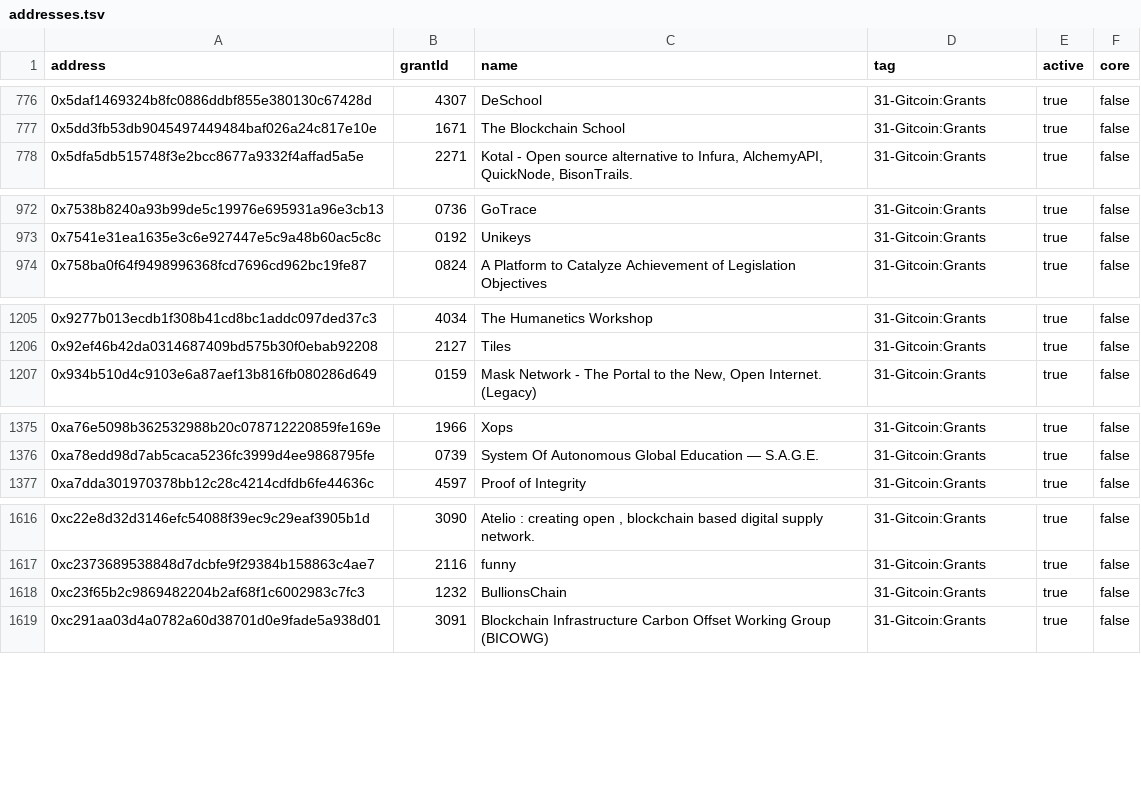
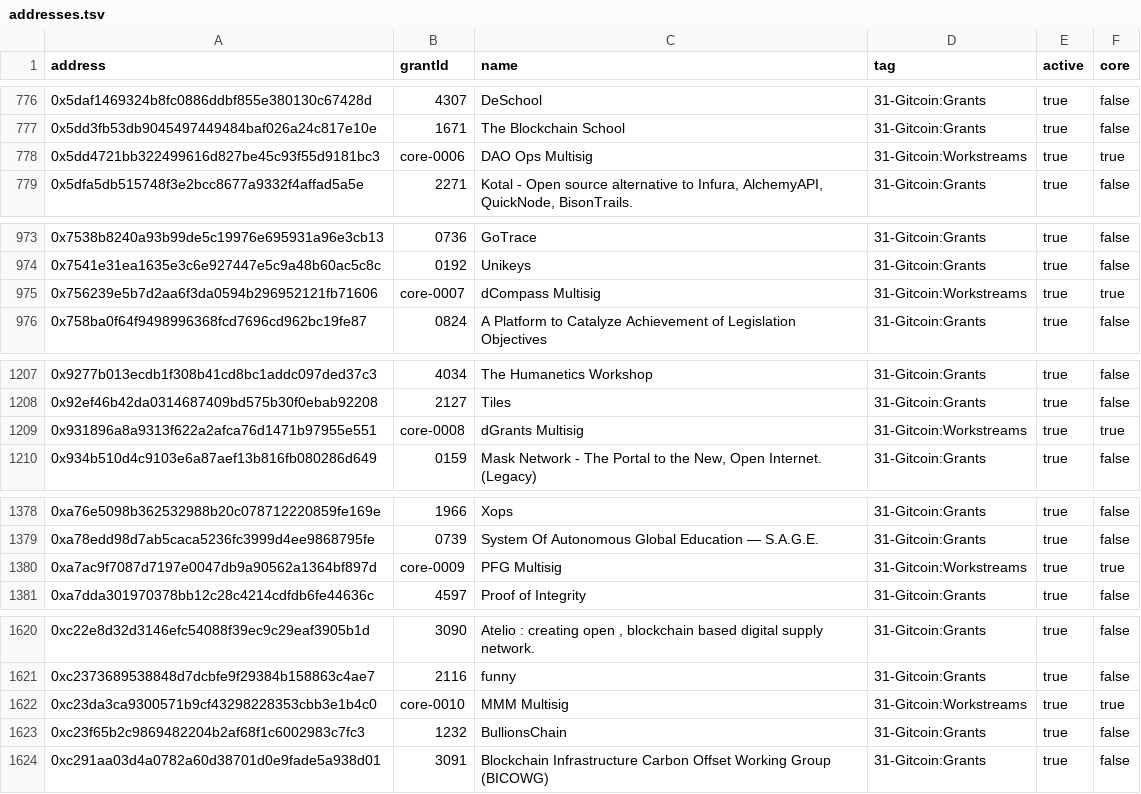
Before and after one commit to TrueBlocks/tokenomics.io, a TSV file: gitcoin/addresses.tsv, drawn as a sheet; only a part is shown, gaps mark what is left out; the diff covers the shown part only.

Commit message:
Adding a few core addresses to gitcoin

```diff
--- a/gitcoin/addresses.tsv
+++ b/gitcoin/addresses.tsv
@@ -777,2 +777,3 @@ address	grantId	name	tag	active	core
 0x5dd3fb53db9045497449484baf026a24c817e10e	1671	The Blockchain School	31-Gitcoin:Grants	true	false
+0x5dd4721bb322499616d827be45c93f55d9181bc3	core-0006	DAO Ops Multisig	31-Gitcoin:Workstreams	true	true
 0x5dfa5db515748f3e2bcc8677a9332f4affad5a5e	2271	"Kotal - Open source alternative to Infura, AlchemyAPI, QuickNode, BisonTrails."	31-Gitcoin:Grants	true	false
@@ -973,2 +974,3 @@ address	grantId	name	tag	active	core
 0x7541e31ea1635e3c6e927447e5c9a48b60ac5c8c	0192	Unikeys	31-Gitcoin:Grants	true	false
+0x756239e5b7d2aa6f3da0594b296952121fb71606	core-0007	dCompass Multisig	31-Gitcoin:Workstreams	true	true
 0x758ba0f64f9498996368fcd7696cd962bc19fe87	0824	A Platform to Catalyze Achievement of Legislation Objectives	31-Gitcoin:Grants	true	false
@@ -1206,2 +1208,3 @@ address	grantId	name	tag	active	core
 0x92ef46b42da0314687409bd575b30f0ebab92208	2127	Tiles	31-Gitcoin:Grants	true	false
+0x931896a8a9313f622a2afca76d1471b97955e551	core-0008	dGrants Multisig	31-Gitcoin:Workstreams	true	true
 0x934b510d4c9103e6a87aef13b816fb080286d649	0159	"Mask Network - The Portal to the New, Open Internet. (Legacy)"	31-Gitcoin:Grants	true	false
@@ -1376,2 +1379,3 @@ address	grantId	name	tag	active	core
 0xa78edd98d7ab5caca5236fc3999d4ee9868795fe	0739	System Of Autonomous Global Education — S.A.G.E. 	31-Gitcoin:Grants	true	false
+0xa7ac9f7087d7197e0047db9a90562a1364bf897d	core-0009	PFG Multisig	31-Gitcoin:Workstreams	true	true
 0xa7dda301970378bb12c28c4214cdfdb6fe44636c	4597	Proof of Integrity	31-Gitcoin:Grants	true	false
@@ -1617,2 +1621,3 @@ address	grantId	name	tag	active	core
 0xc2373689538848d7dcbfe9f29384b158863c4ae7	2116	funny	31-Gitcoin:Grants	true	false
+0xc23da3ca9300571b9cf43298228353cbb3e1b4c0	core-0010	MMM Multisig	31-Gitcoin:Workstreams	true	true
 0xc23f65b2c9869482204b2af68f1c6002983c7fc3	1232	BullionsChain	31-Gitcoin:Grants	true	false
```
Also changed, not shown: 12 edited cells elsewhere in this file.
